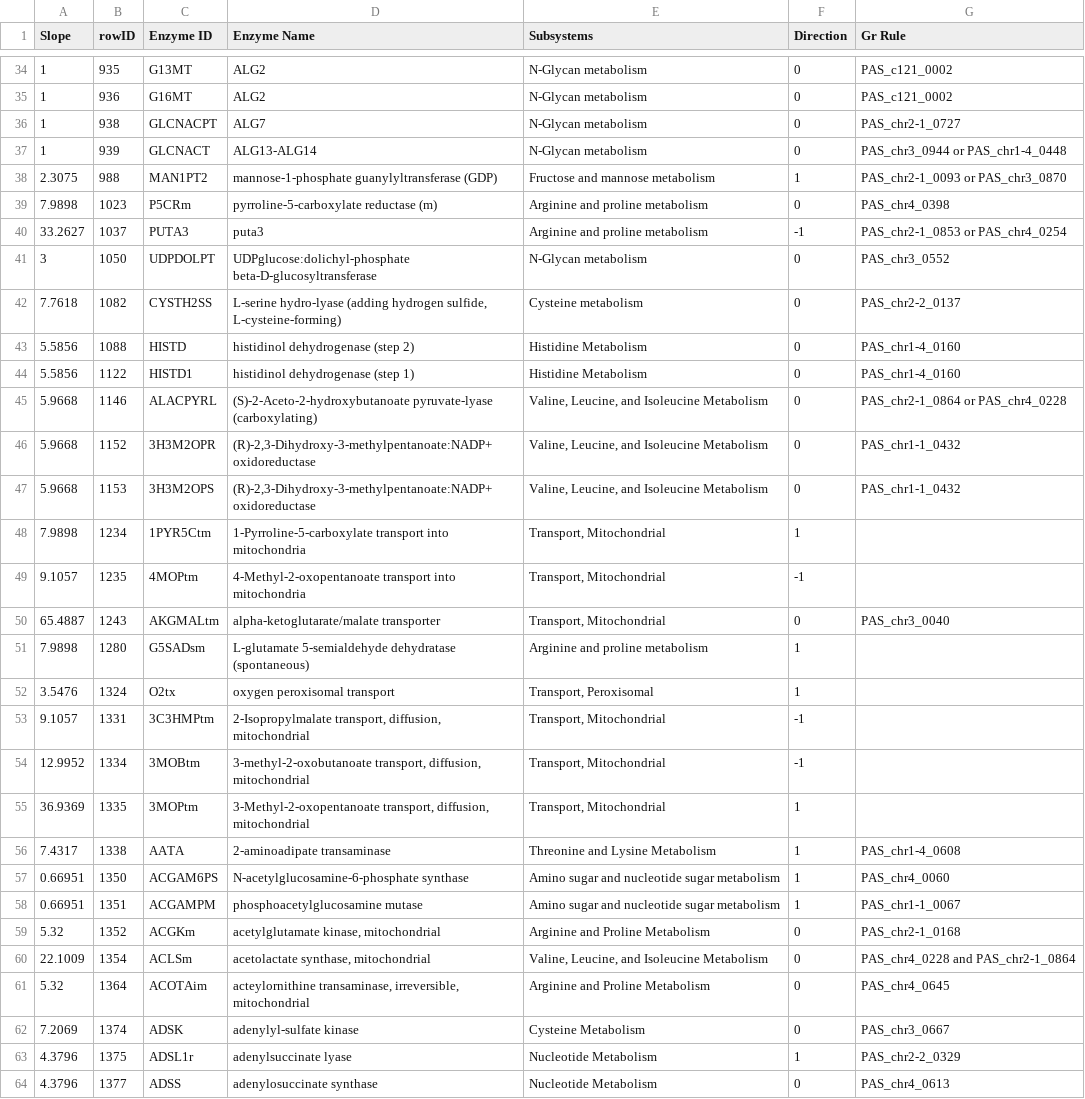
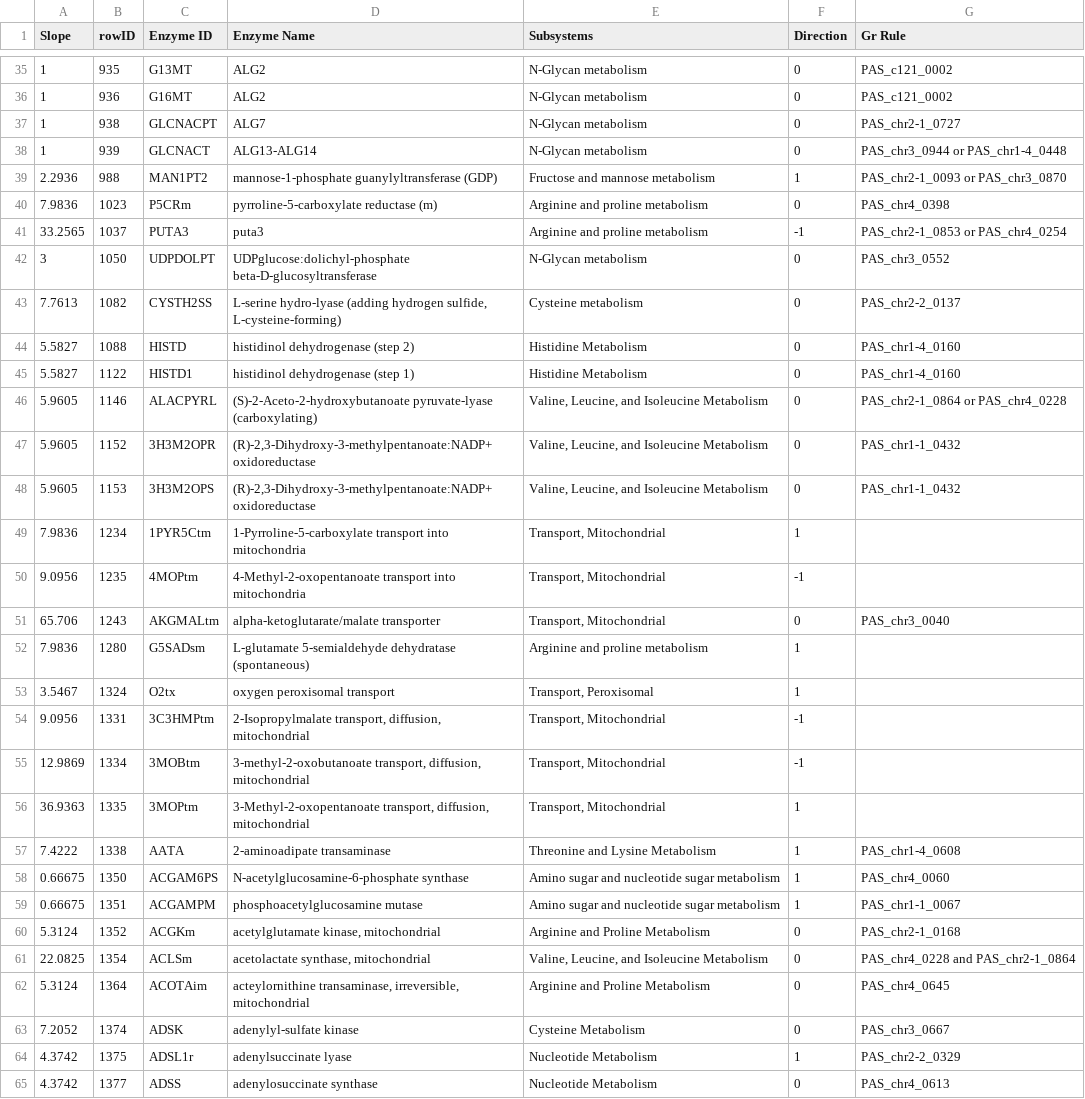
Before and after one commit to RaghavAcharya/kphaffii-metabolic-bottlenecks, a CSV file: matlab/scripts/02_common_target_identification/FSEOF_results_RBDJ.csv, drawn as a sheet; only a part is shown, gaps mark what is left out; addresses are those after the commit; the diff covers the shown part only; the diff names each change by its address in the sheet, - before the commit and + after, or states it on an @@ line.

```diff
--- a/matlab/scripts/02_common_target_identification/FSEOF_results_RBDJ.csv
+++ b/matlab/scripts/02_common_target_identification/FSEOF_results_RBDJ.csv
-A39 (Slope): 2.3075
+A39 (Slope): 2.2936
-A40 (Slope): 7.9898
+A40 (Slope): 7.9836
-A41 (Slope): 33.2627
+A41 (Slope): 33.2565
-A43 (Slope): 7.7618
+A43 (Slope): 7.7613
-A44:A45 (Slope): 5.5856
+A44:A45 (Slope): 5.5827
-A46:A48 (Slope): 5.9668
+A46:A48 (Slope): 5.9605
-A49 (Slope): 7.9898
+A49 (Slope): 7.9836
-A50 (Slope): 9.1057
+A50 (Slope): 9.0956
-A51 (Slope): 65.4887
+A51 (Slope): 65.706
-A52 (Slope): 7.9898
+A52 (Slope): 7.9836
-A53 (Slope): 3.5476
+A53 (Slope): 3.5467
-A54 (Slope): 9.1057
+A54 (Slope): 9.0956
-A55 (Slope): 12.9952
+A55 (Slope): 12.9869
-A56 (Slope): 36.9369
+A56 (Slope): 36.9363
-A57 (Slope): 7.4317
+A57 (Slope): 7.4222
-A58:A59 (Slope): 0.66951
+A58:A59 (Slope): 0.66675
-A60 (Slope): 5.32
+A60 (Slope): 5.3124
-A61 (Slope): 22.1009
+A61 (Slope): 22.0825
-A62 (Slope): 5.32
+A62 (Slope): 5.3124
-A63 (Slope): 7.2069
+A63 (Slope): 7.2052
-A64:A65 (Slope): 4.3796
+A64:A65 (Slope): 4.3742
```
Also changed, not shown: 7 added rows, 1 removed row and 111 edited cells elsewhere in this file, matlab/scripts/02_common_target_identification/FSEOF_results_HSA.csv, matlab/scripts/02_common_target_identification/FSEOF_results_nb3B2.csv, 3 other files.
